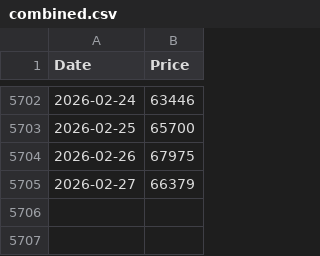
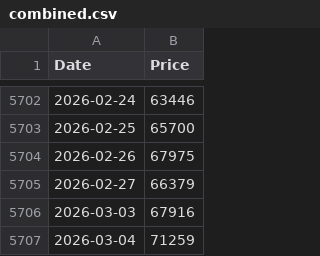
Before and after one commit to aliobeid/aliobeid.github.io, a CSV file: quantreg/combined.csv, drawn as a sheet; only a part is shown, gaps mark what is left out; the diff names each change by its address in the sheet, - before the commit and + after, or states it on an @@ line.

```diff
--- a/quantreg/combined.csv
+++ b/quantreg/combined.csv
+row 5706: 2026-03-03 | 67916
+row 5707: 2026-03-04 | 71259
```
Also changed, not shown: 7 other files.
